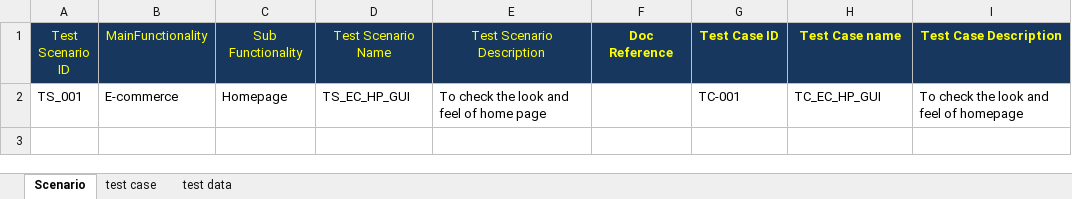
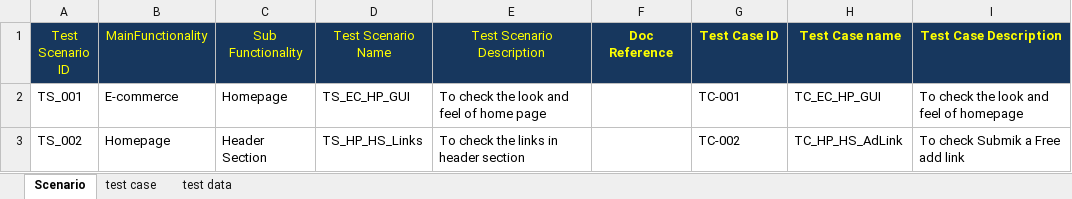
Before and after one commit to AnupKumarPanda/Ecommerce_Project, an Excel workbook: TEST_Document.xlsx, sheet Scenario, drawn as a sheet; values as stored, in another font and other column widths than the file's, no borders; the diff names each change by its address in the sheet, - before the commit and + after, or states it on an @@ line.

Commit message:
some sdditional codes on submita free ad link

```diff
--- a/TEST_Document.xlsx (sheet Scenario)
+++ b/TEST_Document.xlsx (sheet Scenario)
+row 3: TS_002 | Homepage | Header Section | TS_HP_HS_Links | To check the links in header section |  | TC-002 | TC_HP_HS_AdLink | To check Submik a Free add link
```
Also changed, not shown: Daily action item list.xlsx, 13 other files.
